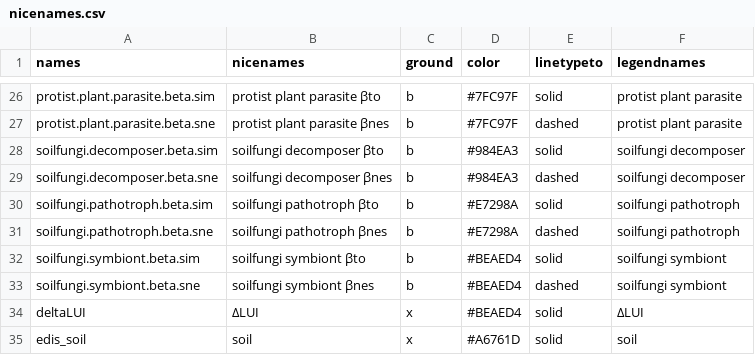
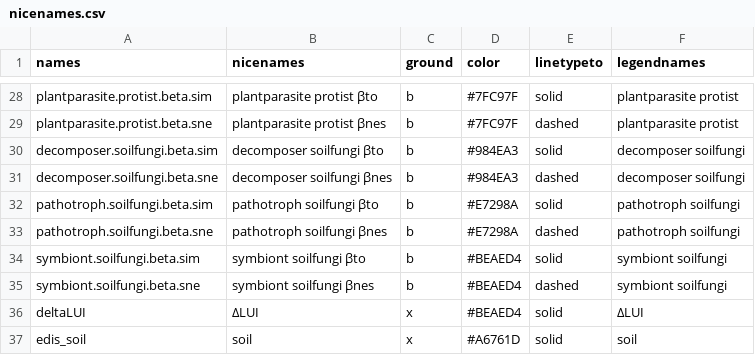
Before and after one commit to allanecology/BetaDivMultifun, a CSV file: vignettes/nicenames.csv, drawn as a sheet; only a part is shown, gaps mark what is left out; addresses are those after the commit; the diff covers the shown part only; the diff names each change by its address in the sheet, - before the commit and + after, or states it on an @@ line.

Commit message:
changed names of nicenames

```diff
--- a/vignettes/nicenames.csv
+++ b/vignettes/nicenames.csv
-A28 (names): protist.plant.parasite.beta.sim
+A28 (names): plantparasite.protist.beta.sim
-B28 (nicenames): protist plant parasite βto
+B28 (nicenames): plantparasite protist βto
-F28:F29 (legendnames): protist plant parasite
+F28:F29 (legendnames): plantparasite protist
-A29 (names): protist.plant.parasite.beta.sne
+A29 (names): plantparasite.protist.beta.sne
-B29 (nicenames): protist plant parasite βnes
+B29 (nicenames): plantparasite protist βnes
-A30 (names): soilfungi.decomposer.beta.sim
+A30 (names): decomposer.soilfungi.beta.sim
-B30 (nicenames): soilfungi decomposer βto
+B30 (nicenames): decomposer soilfungi βto
-F30:F31 (legendnames): soilfungi decomposer
+F30:F31 (legendnames): decomposer soilfungi
-A31 (names): soilfungi.decomposer.beta.sne
+A31 (names): decomposer.soilfungi.beta.sne
-B31 (nicenames): soilfungi decomposer βnes
+B31 (nicenames): decomposer soilfungi βnes
-A32 (names): soilfungi.pathotroph.beta.sim
+A32 (names): pathotroph.soilfungi.beta.sim
-B32 (nicenames): soilfungi pathotroph βto
+B32 (nicenames): pathotroph soilfungi βto
-F32:F33 (legendnames): soilfungi pathotroph
+F32:F33 (legendnames): pathotroph soilfungi
-A33 (names): soilfungi.pathotroph.beta.sne
+A33 (names): pathotroph.soilfungi.beta.sne
-B33 (nicenames): soilfungi pathotroph βnes
+B33 (nicenames): pathotroph soilfungi βnes
-A34 (names): soilfungi.symbiont.beta.sim
+A34 (names): symbiont.soilfungi.beta.sim
-B34 (nicenames): soilfungi symbiont βto
+B34 (nicenames): symbiont soilfungi βto
-F34:F35 (legendnames): soilfungi symbiont
+F34:F35 (legendnames): symbiont soilfungi
-A35 (names): soilfungi.symbiont.beta.sne
+A35 (names): symbiont.soilfungi.beta.sne
-B35 (nicenames): soilfungi symbiont βnes
+B35 (nicenames): symbiont soilfungi βnes
```
Also changed, not shown: 2 added rows and 36 edited cells elsewhere in this file.
